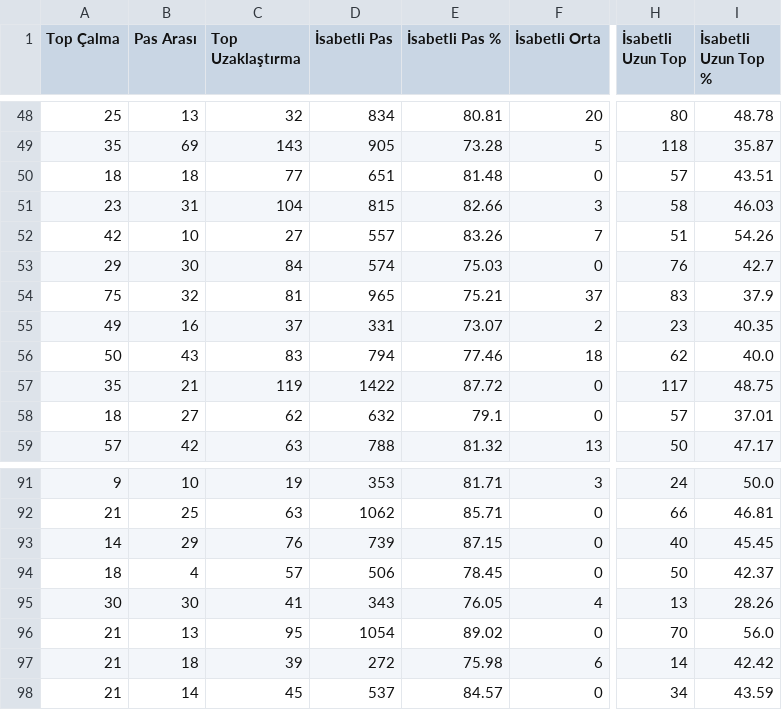
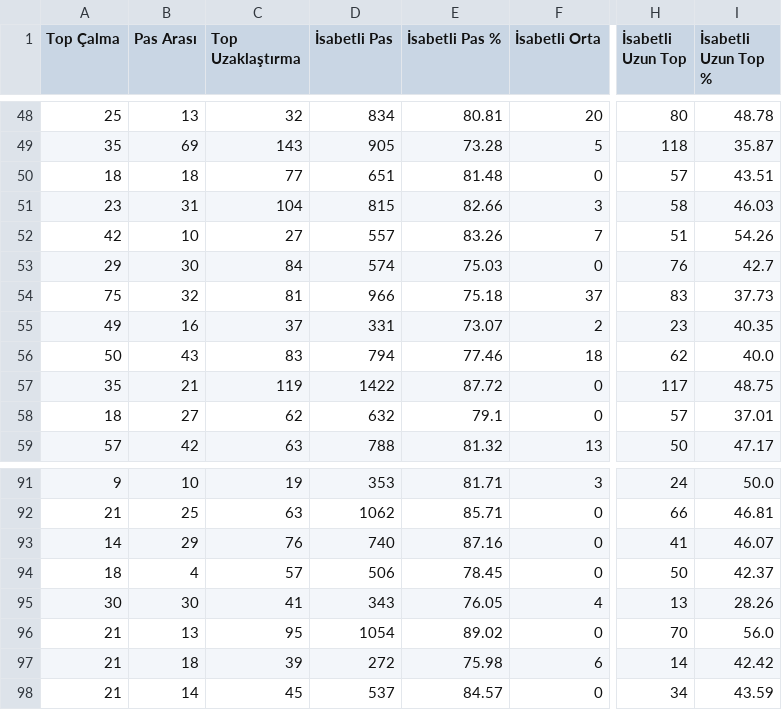
Before and after one commit to scatterradarcsv/csv_scatter_radar_total, a CSV file: defenders.csv, drawn as a sheet; only a part is shown, gaps mark what is left out; the diff names each change by its address in the sheet, - before the commit and + after, or states it on an @@ line.

Commit message:
Updated defenders.csv

```diff
--- a/defenders.csv
+++ b/defenders.csv
-D54 (İsabetli Pas): 965
+D54 (İsabetli Pas): 966
-E54 (İsabetli Pas %): 75.21
+E54 (İsabetli Pas %): 75.18
-I54 (İsabetli Uzun Top %): 37.9
+I54 (İsabetli Uzun Top %): 37.73
-D93 (İsabetli Pas): 739
+D93 (İsabetli Pas): 740
-E93 (İsabetli Pas %): 87.15
+E93 (İsabetli Pas %): 87.16
-H93 (İsabetli Uzun Top): 40
+H93 (İsabetli Uzun Top): 41
-I93 (İsabetli Uzun Top %): 45.45
+I93 (İsabetli Uzun Top %): 46.07
```
